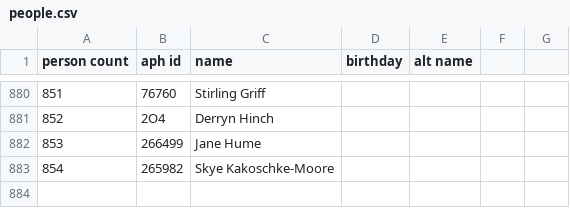
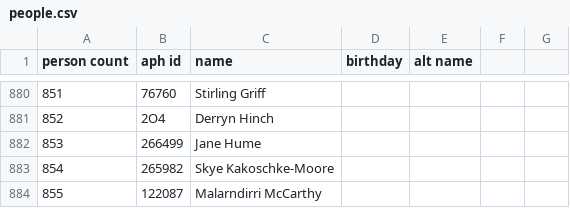
Before and after one commit to openaustralia/openaustralia-parser, a CSV file: data/people.csv, drawn as a sheet; only a part is shown, gaps mark what is left out; the diff names each change by its address in the sheet, - before the commit and + after, or states it on an @@ line.

```diff
--- a/data/people.csv
+++ b/data/people.csv
+row 884: 855 | 122087 | Malarndirri McCarthy
```
Also changed, not shown: data/senators.csv.
